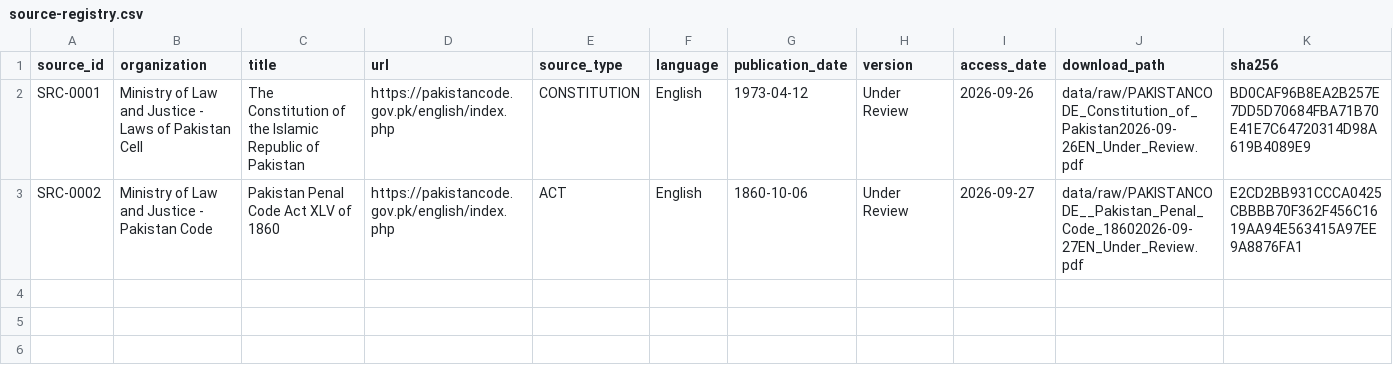
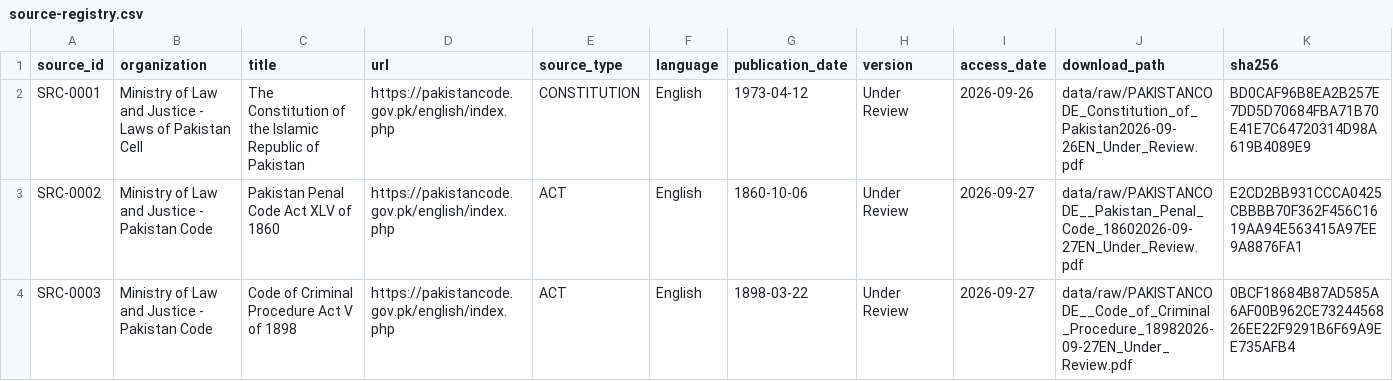
Before and after one commit to salikhussain71-code/PAKGOV-RAG-project, a CSV file: docs/source-registry.csv, drawn as a sheet; only a part is shown; rows hold the shown columns only; the diff names each change by its address in the sheet, - before the commit and + after, or states it on an @@ line.

Commit message:
docs: add SRC-0003 CrPC 1898 SHA256 verification - 3/5 core RAG

```diff
--- a/docs/source-registry.csv
+++ b/docs/source-registry.csv
+row 4: SRC-0003 | Ministry of Law and Justice - Pakistan Code | Code of Criminal Procedure Act V of 1898 | https://pakistancode.gov.pk/english/index.php | ACT | English | 1898-03-22 | Under Review | 2026-09-27 | data/raw/PAKISTANCODE__Code_of_Criminal_Procedure_18982026-09-27EN_Under_Review.pdf | 0BCF18684B87AD585A6AF00B962CE7324456826EE22F9291B6F69A9EE735AFB4
```
